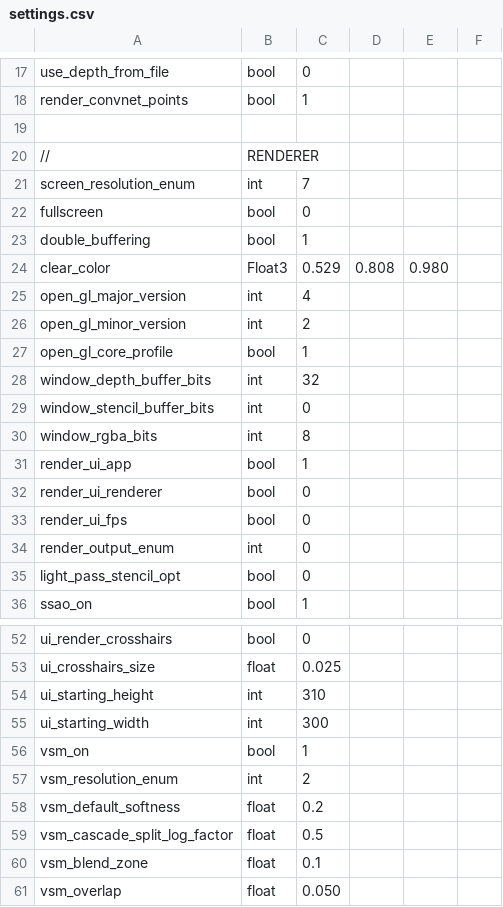
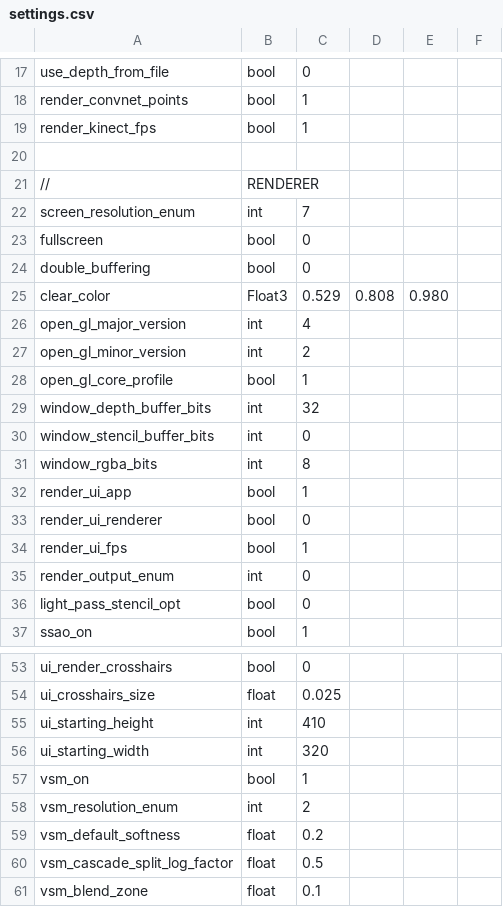
Before and after one commit to jonathantompson/KinectHands, a CSV file: settings.csv, drawn as a sheet; only a part is shown, gaps mark what is left out; the shorter side is filled out with more unchanged rows.

Commit message:
added KinectFPS counter (so I could see how long the HandNets takes).  Added a few more features at the app level.

```diff
--- a/settings.csv
+++ b/settings.csv
@@ -18,2 +18,3 @@ use_depth_from_file,              bool,      0
 render_convnet_points,            bool,      1
+render_kinect_fps,                bool,      1
 
@@ -22,3 +23,3 @@ screen_resolution_enum,           int,       7
 fullscreen,                       bool,      0
-double_buffering,                 bool,      1
+double_buffering,                 bool,      0
 clear_color,                      Float3,    0.529, 0.808, 0.980
@@ -32,3 +33,3 @@ render_ui_app,                    bool,      1
 render_ui_renderer,               bool,      0
-render_ui_fps,                    bool,      0
+render_ui_fps,                    bool,      1
 render_output_enum,               int,       0
@@ -53,4 +54,4 @@ ui_render_crosshairs,             bool,      0
 ui_crosshairs_size,               float,     0.025
-ui_starting_height,               int,       310
-ui_starting_width,                int,       300
+ui_starting_height,               int,       410
+ui_starting_width,                int,       320
 vsm_on,                           bool,      1
```
Also changed, not shown: 3 other files.
